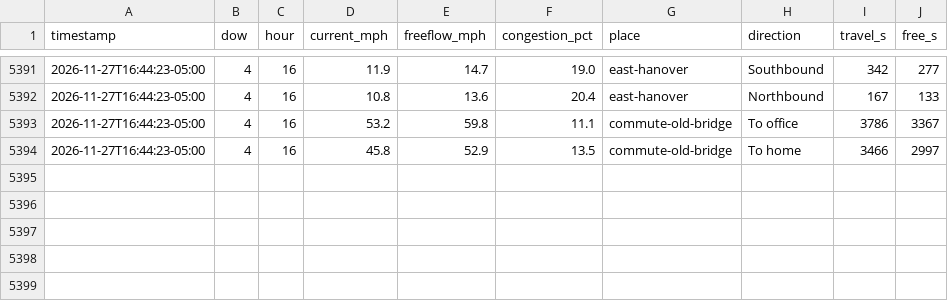
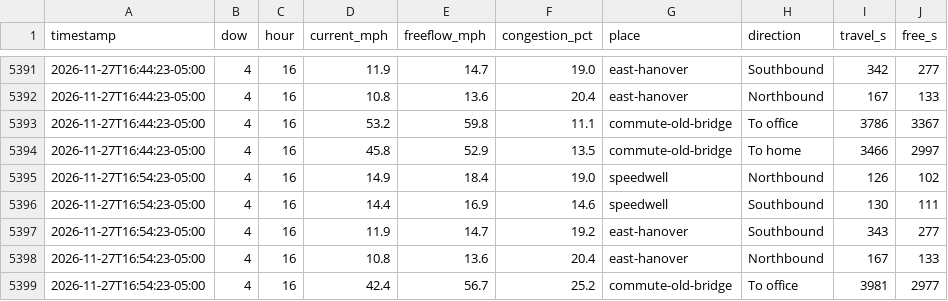
Before and after one commit to kbruett/home-traffic, a CSV file: data/places_log.csv, drawn as a sheet; only a part is shown, gaps mark what is left out.

```diff
--- a/data/places_log.csv
+++ b/data/places_log.csv
@@ -5394 +5394,6 @@ timestamp,dow,hour,current_mph,freeflow_mph,congestion_pct,place,direction,trave
 2026-11-27T16:44:23-05:00,4,16,45.8,52.9,13.5,commute-old-bridge,To home,3466,2997
+2026-11-27T16:54:23-05:00,4,16,14.9,18.4,19.0,speedwell,Northbound,126,102
+2026-11-27T16:54:23-05:00,4,16,14.4,16.9,14.6,speedwell,Southbound,130,111
+2026-11-27T16:54:23-05:00,4,16,11.9,14.7,19.2,east-hanover,Southbound,343,277
+2026-11-27T16:54:23-05:00,4,16,10.8,13.6,20.4,east-hanover,Northbound,167,133
+2026-11-27T16:54:23-05:00,4,16,42.4,56.7,25.2,commute-old-bridge,To office,3981,2977
```
Also changed, not shown: data/traffic_log.csv, 1 other file.
